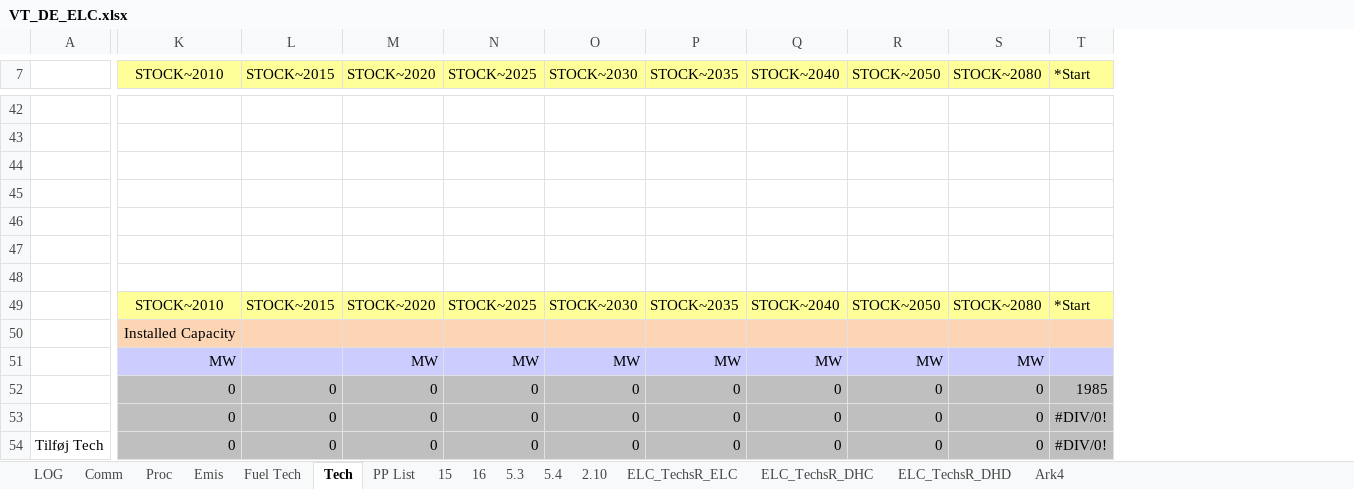
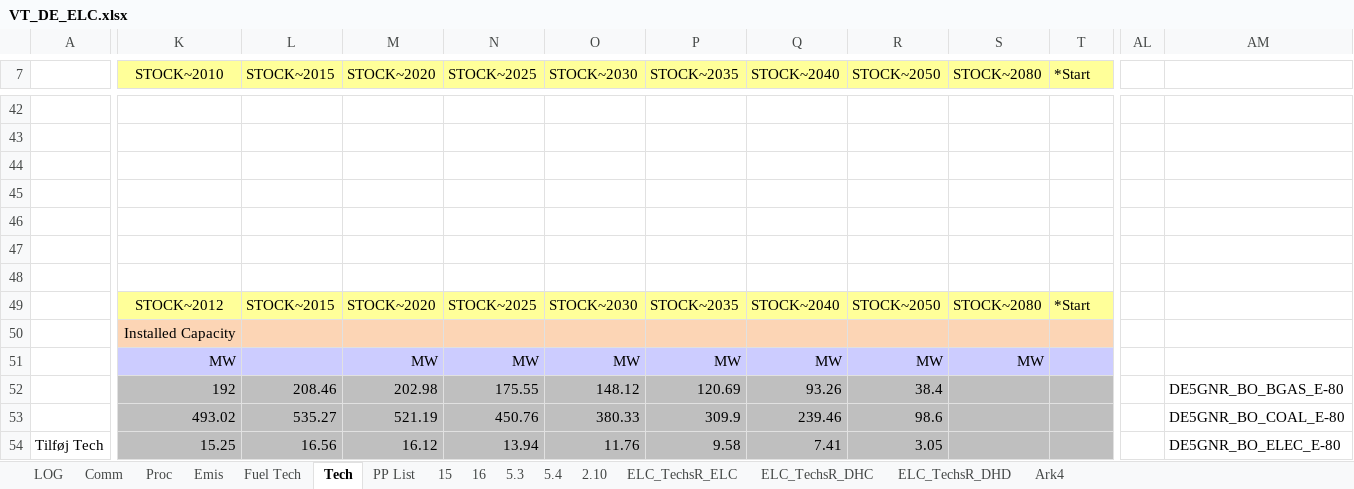
Before and after one commit to AdamVejstrup/Bachelor, an Excel workbook: TIMES-DE/VT_DE_ELC.xlsx, sheet Tech, drawn as a sheet; only a part is shown, gaps mark what is left out; values as stored, in another font and other column widths than the file's, no borders; the diff covers the shown part only; the diff names each change by its address in the sheet, - before the commit and + after, or states it on an @@ line.

Commit message:
DE5 næsten færdig

```diff
--- a/TIMES-DE/VT_DE_ELC.xlsx (sheet Tech)
+++ b/TIMES-DE/VT_DE_ELC.xlsx (sheet Tech)
+column AL, empty
+column AM, rows 52-54: DE5GNR_BO_BGAS_E-80 | DE5GNR_BO_COAL_E-80 | DE5GNR_BO_ELEC_E-80
-K49 (STOCK~2010): STOCK~2010
+K49 (STOCK~2010): STOCK~2012
-K52 (STOCK~2010): 0
+K52 (STOCK~2010): 192
-L52 (STOCK~2015): 0
+L52 (STOCK~2015): 208.46
-M52 (STOCK~2020): 0
+M52 (STOCK~2020): 202.98
-N52 (STOCK~2025): 0
+N52 (STOCK~2025): 175.55
-O52 (STOCK~2030): 0
+O52 (STOCK~2030): 148.12
-P52 (STOCK~2035): 0
+P52 (STOCK~2035): 120.69
-Q52 (STOCK~2040): 0
+Q52 (STOCK~2040): 93.26
-R52 (STOCK~2050): 0
+R52 (STOCK~2050): 38.4
-S52:S54 (STOCK~2080): 0
+S52:S54 (STOCK~2080): (empty)
-T52 (*Start): 1985
+T52 (*Start): (empty)
-K53 (STOCK~2010): 0
+K53 (STOCK~2010): 493.02
-L53 (STOCK~2015): 0
+L53 (STOCK~2015): 535.27
-M53 (STOCK~2020): 0
+M53 (STOCK~2020): 521.19
-N53 (STOCK~2025): 0
+N53 (STOCK~2025): 450.76
-O53 (STOCK~2030): 0
+O53 (STOCK~2030): 380.33
-P53 (STOCK~2035): 0
+P53 (STOCK~2035): 309.9
-Q53 (STOCK~2040): 0
+Q53 (STOCK~2040): 239.46
-R53 (STOCK~2050): 0
+R53 (STOCK~2050): 98.6
-T53:T54 (*Start): #DIV/0!
+T53:T54 (*Start): (empty)
-K54 (STOCK~2010): 0
+K54 (STOCK~2010): 15.25
-L54 (STOCK~2015): 0
+L54 (STOCK~2015): 16.56
-M54 (STOCK~2020): 0
+M54 (STOCK~2020): 16.12
-N54 (STOCK~2025): 0
+N54 (STOCK~2025): 13.94
-O54 (STOCK~2030): 0
+O54 (STOCK~2030): 11.76
-P54 (STOCK~2035): 0
+P54 (STOCK~2035): 9.58
-Q54 (STOCK~2040): 0
+Q54 (STOCK~2040): 7.41
-R54 (STOCK~2050): 0
+R54 (STOCK~2050): 3.05
```
Also changed, not shown: 8 added rows, 8 removed rows, 236 edited cells and cell formats elsewhere in this sheet, sheet 15, formulas that keep their value.
